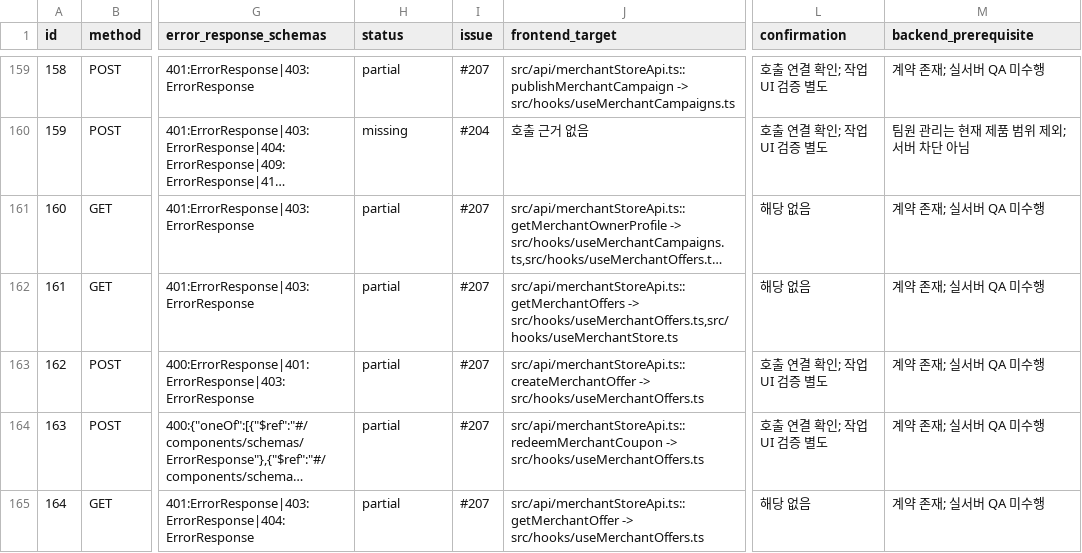
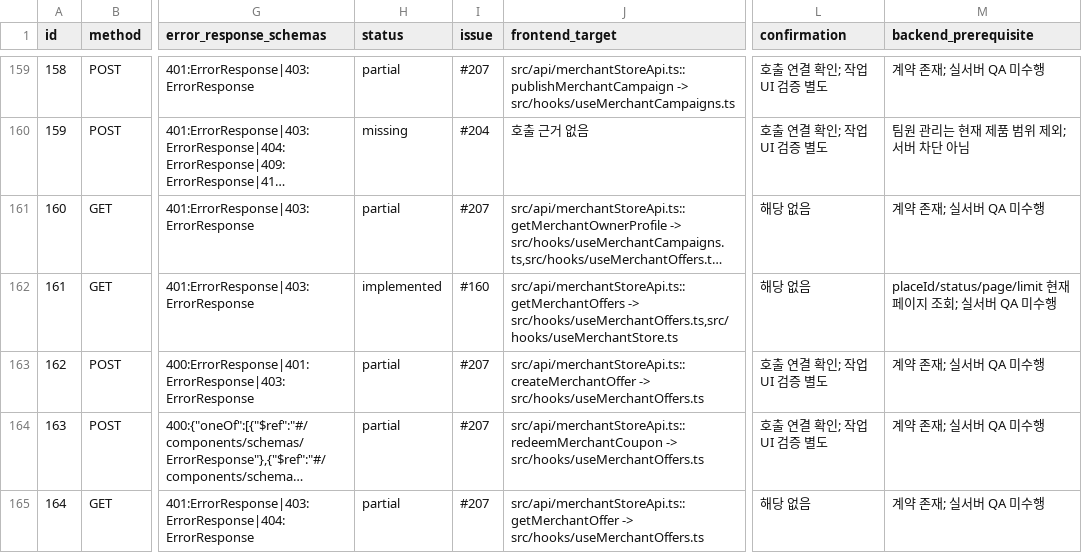
Before and after one commit to Type-Nu11/pingdom-admin, a CSV file: docs/web-api-contract-matrix.csv, drawn as a sheet; only a part is shown, gaps mark what is left out; long unchanged cells end in …; the diff names each change by its address in the sheet, - before the commit and + after, or states it on an @@ line.

```diff
--- a/docs/web-api-contract-matrix.csv
+++ b/docs/web-api-contract-matrix.csv
-H162 (status): partial
+H162 (status): implemented
-I162 (issue): #207
+I162 (issue): #160
-M162 (backend_prerequisite): 계약 존재; 실서버 QA 미수행
+M162 (backend_prerequisite): placeId/status/page/limit 현재 페이지 조회; 실서버 QA 미수행
```
Also changed, not shown: 1 other file.
